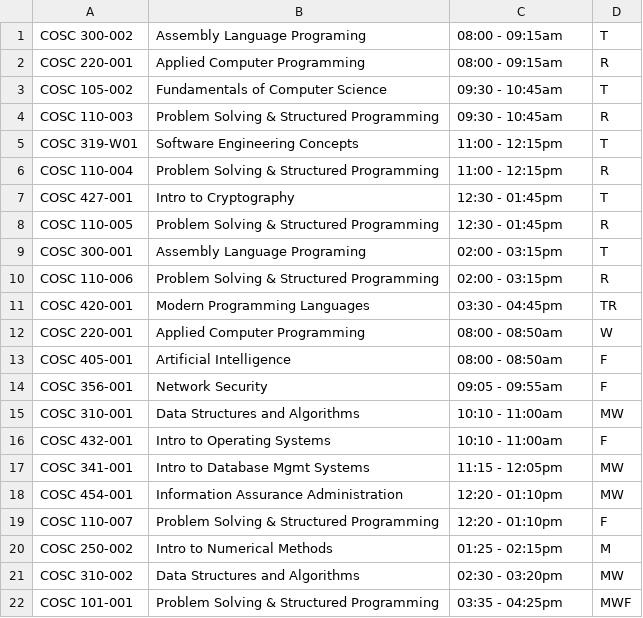
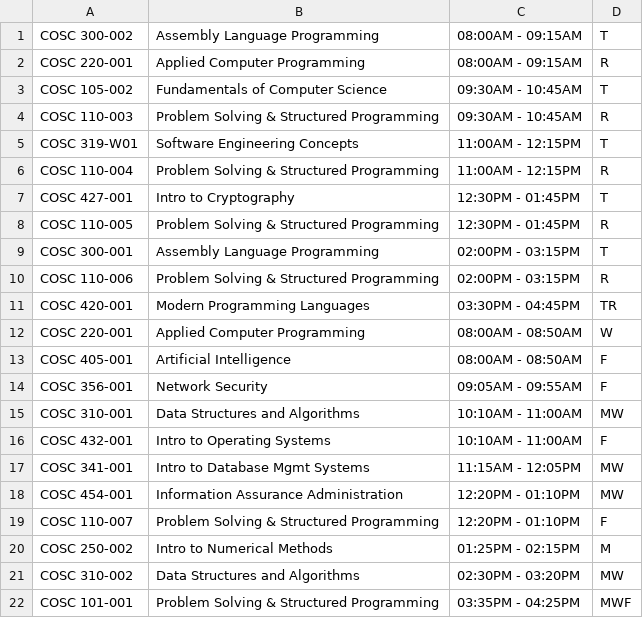
Before and after one commit to rjsylvia/COSC-473, a CSV file: workspace473/COSC473/WebContent/data/str320_data.csv, drawn as a sheet.

```diff
--- a/workspace473/COSC473/WebContent/data/str320_data.csv
+++ b/workspace473/COSC473/WebContent/data/str320_data.csv
@@ -1,22 +1,22 @@
-COSC 300-002,Assembly Language Programing,08:00 - 09:15am,T
-COSC 220-001,Applied Computer Programming,08:00 - 09:15am,R
-COSC 105-002,Fundamentals of Computer Science,09:30 - 10:45am,T
-COSC 110-003,Problem Solving & Structured Programming,09:30 - 10:45am,R
-COSC 319-W01,Software Engineering Concepts,11:00 - 12:15pm,T
-COSC 110-004,Problem Solving & Structured Programming,11:00 - 12:15pm,R
-COSC 427-001,Intro to Cryptography,12:30 - 01:45pm,T
-COSC 110-005,Problem Solving & Structured Programming,12:30 - 01:45pm,R
-COSC 300-001,Assembly Language Programing,02:00 - 03:15pm,T
-COSC 110-006,Problem Solving & Structured Programming,02:00 - 03:15pm,R
-COSC 420-001,Modern Programming Languages,03:30 - 04:45pm,TR
-COSC 220-001,Applied Computer Programming,08:00 - 08:50am,W
-COSC 405-001,Artificial Intelligence,08:00 - 08:50am,F
-COSC 356-001,Network Security,09:05 - 09:55am,F
-COSC 310-001,Data Structures and Algorithms,10:10 - 11:00am,MW
-COSC 432-001,Intro to Operating Systems,10:10 - 11:00am,F
-COSC 341-001,Intro to Database Mgmt Systems,11:15 - 12:05pm,MW
-COSC 454-001,Information Assurance Administration,12:20 - 01:10pm,MW
-COSC 110-007,Problem Solving & Structured Programming,12:20 - 01:10pm,F
-COSC 250-002,Intro to Numerical Methods,01:25 - 02:15pm,M
-COSC 310-002,Data Structures and Algorithms,02:30 - 03:20pm,MW
-COSC 101-001,Problem Solving & Structured Programming,03:35 - 04:25pm,MWF
+COSC 300-002,Assembly Language Programming,08:00AM - 09:15AM,T
+COSC 220-001,Applied Computer Programming,08:00AM - 09:15AM,R
+COSC 105-002,Fundamentals of Computer Science,09:30AM - 10:45AM,T
+COSC 110-003,Problem Solving & Structured Programming,09:30AM - 10:45AM,R
+COSC 319-W01,Software Engineering Concepts,11:00AM - 12:15PM,T
+COSC 110-004,Problem Solving & Structured Programming,11:00AM - 12:15PM,R
+COSC 427-001,Intro to Cryptography,12:30PM - 01:45PM,T
+COSC 110-005,Problem Solving & Structured Programming,12:30PM - 01:45PM,R
+COSC 300-001,Assembly Language Programming,02:00PM - 03:15PM,T
+COSC 110-006,Problem Solving & Structured Programming,02:00PM - 03:15PM,R
+COSC 420-001,Modern Programming Languages,03:30PM - 04:45PM,TR
+COSC 220-001,Applied Computer Programming,08:00AM - 08:50AM,W
+COSC 405-001,Artificial Intelligence,08:00AM - 08:50AM,F
+COSC 356-001,Network Security,09:05AM - 09:55AM,F
+COSC 310-001,Data Structures and Algorithms,10:10AM - 11:00AM,MW
+COSC 432-001,Intro to Operating Systems,10:10AM - 11:00AM,F
+COSC 341-001,Intro to Database Mgmt Systems,11:15AM - 12:05PM,MW
+COSC 454-001,Information Assurance Administration,12:20PM - 01:10PM,MW
+COSC 110-007,Problem Solving & Structured Programming,12:20PM - 01:10PM,F
+COSC 250-002,Intro to Numerical Methods,01:25PM - 02:15PM,M
+COSC 310-002,Data Structures and Algorithms,02:30PM - 03:20PM,MW
+COSC 101-001,Problem Solving & Structured Programming,03:35PM - 04:25PM,MWF
```
Also changed, not shown: workspace473/COSC473/WebContent/data/str112A_data.csv, workspace473/COSC473/WebContent/data/str331_data.csv, 1 other file.
